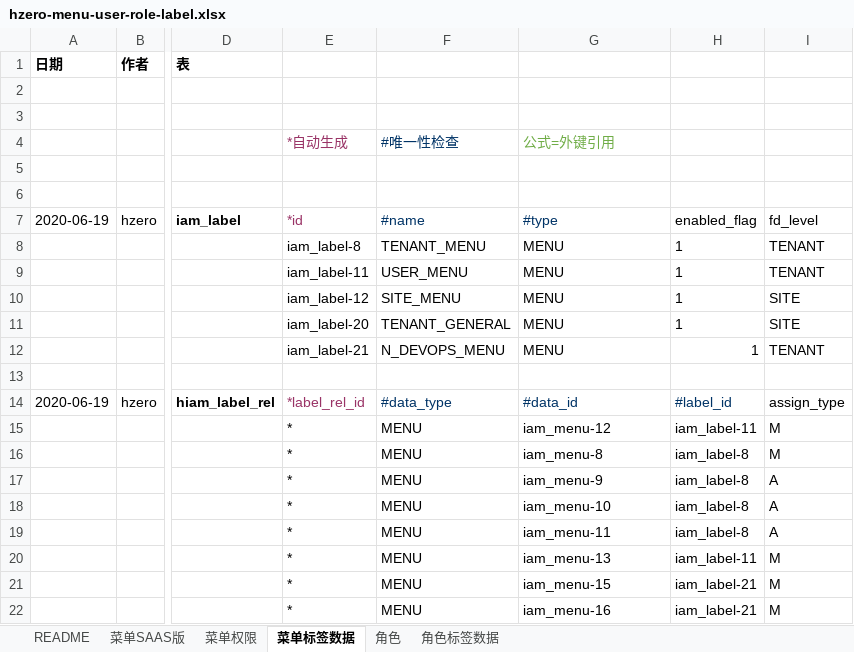
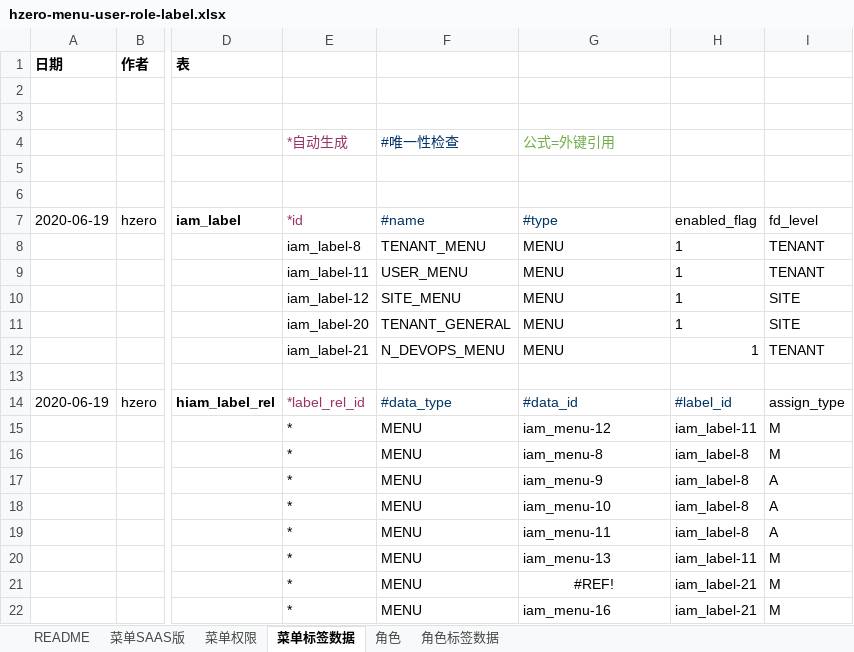
Before and after one commit to open-hand/code-repo-service, an Excel workbook: src/main/resources/script/db/init-data/hrds_code_repo/hzero_platform/hzero-menu-user-role-label.xlsx, sheet 菜单标签数据, drawn as a sheet; only a part is shown, gaps mark what is left out; values as stored, in another font and other column widths than the file's, no borders; the diff names each change by its address in the sheet, - before the commit and + after, or states it on an @@ line.

```diff
--- a/src/main/resources/script/db/init-data/hrds_code_repo/hzero_platform/hzero-menu-user-role-label.xlsx (sheet 菜单标签数据)
+++ b/src/main/resources/script/db/init-data/hrds_code_repo/hzero_platform/hzero-menu-user-role-label.xlsx (sheet 菜单标签数据)
-G21 (#type): iam_menu-15
+G21 (#type): #REF!
-G21 alignment: left
+G21 alignment: center
```
Also changed, not shown: sheet 菜单SAAS版, formulas that keep their value.
